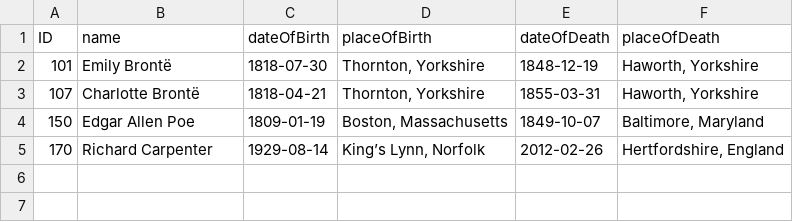
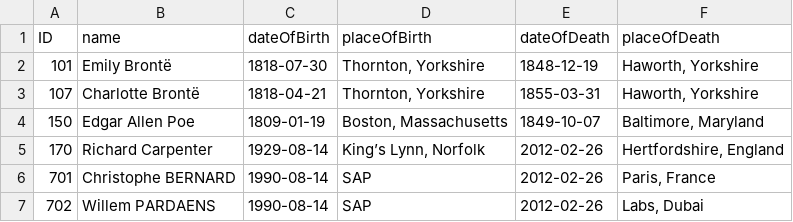
Before and after one commit to SAP-samples/cap-bookshop-wdi5, a CSV file: db/data/sap.capire.bookshop-Authors.csv, drawn as a sheet; the diff names each change by its address in the sheet, - before the commit and + after, or states it on an @@ line.

Commit message:
Data Update

```diff
--- a/db/data/sap.capire.bookshop-Authors.csv
+++ b/db/data/sap.capire.bookshop-Authors.csv
+row 6: 701 | Christophe BERNARD | 1990-08-14 | SAP | 2012-02-26 | Paris, France
+row 7: 702 | Willem PARDAENS | 1990-08-14 | SAP | 2012-02-26 | Labs, Dubai
```
Also changed, not shown: db/data/sap.capire.bookshop-Genres.csv, 1 other file.
